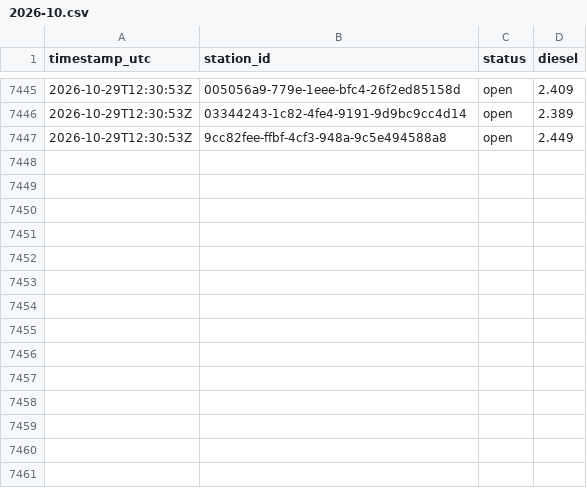
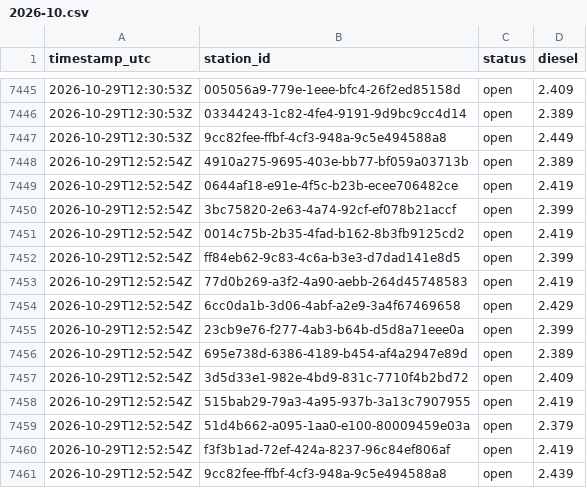
Before and after one commit to Hannibal2404/Tanken, a CSV file: data/prices/2026-10.csv, drawn as a sheet; only a part is shown, gaps mark what is left out.

```diff
--- a/data/prices/2026-10.csv
+++ b/data/prices/2026-10.csv
@@ -7447 +7447,15 @@ timestamp_utc,station_id,status,diesel
 2026-10-29T12:30:53Z,9cc82fee-ffbf-4cf3-948a-9c5e494588a8,open,2.449
+2026-10-29T12:52:54Z,4910a275-9695-403e-bb77-bf059a03713b,open,2.389
+2026-10-29T12:52:54Z,0644af18-e91e-4f5c-b23b-ecee706482ce,open,2.419
+2026-10-29T12:52:54Z,3bc75820-2e63-4a74-92cf-ef078b21accf,open,2.399
+2026-10-29T12:52:54Z,0014c75b-2b35-4fad-b162-8b3fb9125cd2,open,2.419
+2026-10-29T12:52:54Z,ff84eb62-9c83-4c6a-b3e3-d7dad141e8d5,open,2.399
+2026-10-29T12:52:54Z,77d0b269-a3f2-4a90-aebb-264d45748583,open,2.419
+2026-10-29T12:52:54Z,6cc0da1b-3d06-4abf-a2e9-3a4f67469658,open,2.429
+2026-10-29T12:52:54Z,23cb9e76-f277-4ab3-b64b-d5d8a71eee0a,open,2.399
+2026-10-29T12:52:54Z,695e738d-6386-4189-b454-af4a2947e89d,open,2.389
+2026-10-29T12:52:54Z,3d5d33e1-982e-4bd9-831c-7710f4b2bd72,open,2.409
+2026-10-29T12:52:54Z,515bab29-79a3-4a95-937b-3a13c7907955,open,2.419
+2026-10-29T12:52:54Z,51d4b662-a095-1aa0-e100-80009459e03a,open,2.379
+2026-10-29T12:52:54Z,f3f3b1ad-72ef-424a-8237-96c84ef806af,open,2.419
+2026-10-29T12:52:54Z,9cc82fee-ffbf-4cf3-948a-9c5e494588a8,open,2.439
```
Also changed, not shown: 1 other file.
